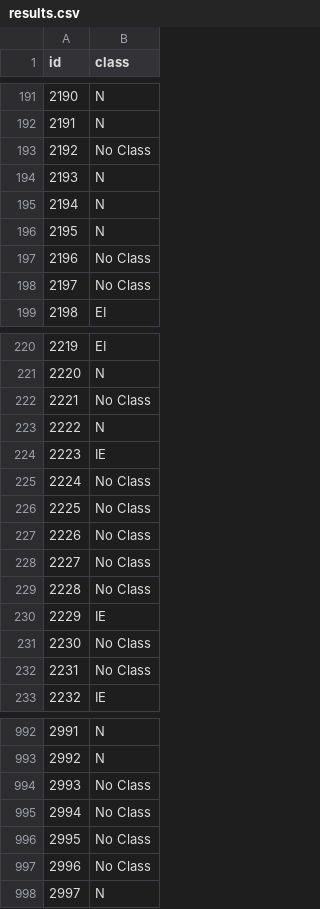
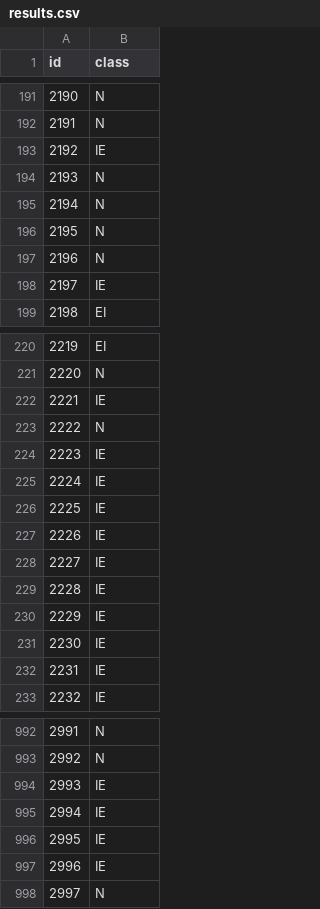
Before and after one commit to ashort01/DecisionTree, a CSV file: DecisionTree/bin/Debug/Data/results.csv, drawn as a sheet; only a part is shown, gaps mark what is left out; the diff covers the shown part only.

```diff
--- a/DecisionTree/bin/Debug/Data/results.csv
+++ b/DecisionTree/bin/Debug/Data/results.csv
@@ -192,3 +192,3 @@ id,class
 2191,N
-2192,No Class
+2192,IE
 2193,N
@@ -196,4 +196,4 @@ id,class
 2195,N
-2196,No Class
-2197,No Class
+2196,N
+2197,IE
 2198,EI
@@ -221,13 +221,13 @@ id,class
 2220,N
-2221,No Class
+2221,IE
 2222,N
 2223,IE
-2224,No Class
-2225,No Class
-2226,No Class
-2227,No Class
-2228,No Class
+2224,IE
+2225,IE
+2226,IE
+2227,IE
+2228,IE
 2229,IE
-2230,No Class
-2231,No Class
+2230,IE
+2231,IE
 2232,IE
@@ -993,6 +993,6 @@ id,class
 2992,N
-2993,No Class
-2994,No Class
-2995,No Class
-2996,No Class
+2993,IE
+2994,IE
+2995,IE
+2996,IE
 2997,N
```
Also changed, not shown: 92 edited cells elsewhere in this file, 8 other files.
